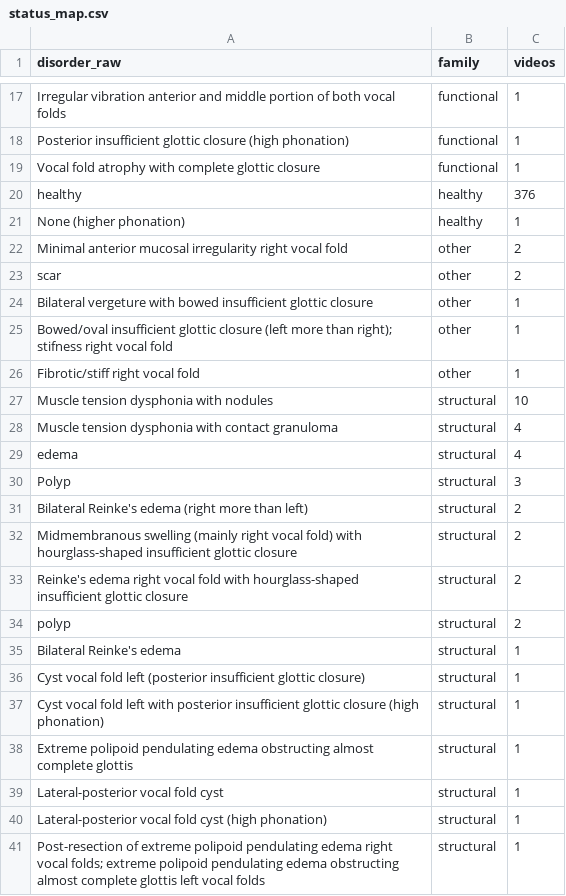
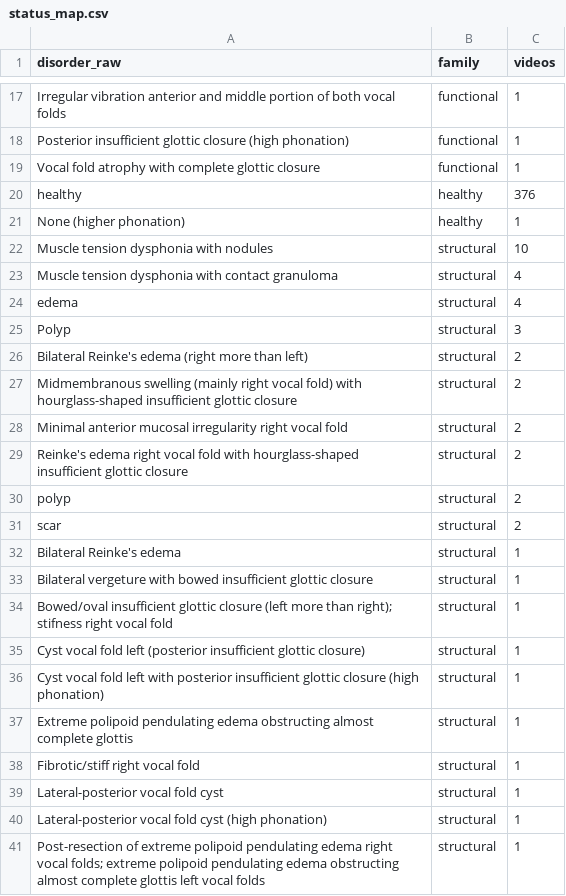
Before and after one commit to Nathan-Malheiros/LaringoPDI, a CSV file: results/tables/status_map.csv, drawn as a sheet; only a part is shown, gaps mark what is left out.

Commit message:
Fase 1: amostragem de frames, grupos por vídeo, folds e EDA do BAGLS

```diff
--- a/results/tables/status_map.csv
+++ b/results/tables/status_map.csv
@@ -21,7 +21,2 @@ healthy,healthy,376
 None (higher phonation),healthy,1
-Minimal anterior mucosal irregularity right vocal fold ,other,2
-scar,other,2
-Bilateral vergeture with bowed insufficient glottic closure,other,1
-Bowed/oval insufficient glottic closure (left more than right); stifness right vocal fold,other,1
-Fibrotic/stiff right vocal fold,other,1
 Muscle tension dysphonia with nodules,structural,10
@@ -32,5 +27,9 @@ Bilateral Reinke's edema (right more than left),structural,2
 Midmembranous swelling (mainly right vocal fold) with hourglass-shaped insufficient glottic closure,structural,2
+Minimal anterior mucosal irregularity right vocal fold ,structural,2
 Reinke's edema right vocal fold with hourglass-shaped insufficient glottic closure,structural,2
 polyp,structural,2
+scar,structural,2
 Bilateral Reinke's edema,structural,1
+Bilateral vergeture with bowed insufficient glottic closure,structural,1
+Bowed/oval insufficient glottic closure (left more than right); stifness right vocal fold,structural,1
 Cyst vocal fold left (posterior insufficient glottic closure) ,structural,1
@@ -38,2 +37,3 @@ Cyst vocal fold left with posterior insufficient glottic closure (high phonation
 Extreme polipoid pendulating edema obstructing almost complete glottis,structural,1
+Fibrotic/stiff right vocal fold,structural,1
 Lateral-posterior vocal fold cyst,structural,1
```
Also changed, not shown: 9 other files.
